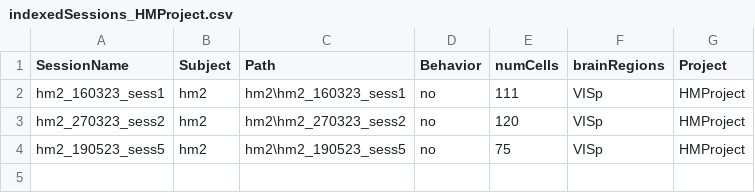
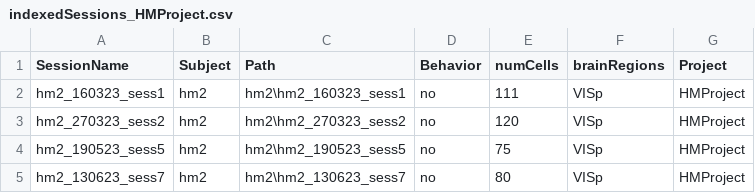
Before and after one commit to abadpablo/HMProject, a CSV file: indexedSessions_HMProject.csv, drawn as a sheet; the diff names each change by its address in the sheet, - before the commit and + after, or states it on an @@ line.

Commit message:
Added Session: HM2_130623_sess7

```diff
--- a/indexedSessions_HMProject.csv
+++ b/indexedSessions_HMProject.csv
+row 5: hm2_130623_sess7 | hm2 | hm2\hm2_130623_sess7 | no | 80 | VISp | HMProject
```
